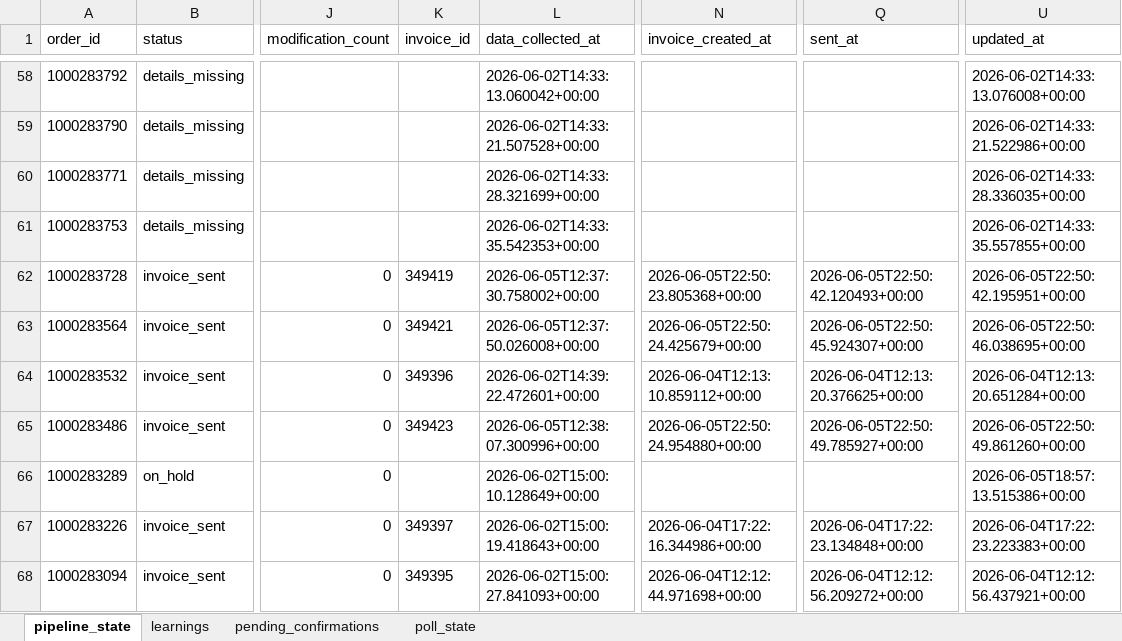
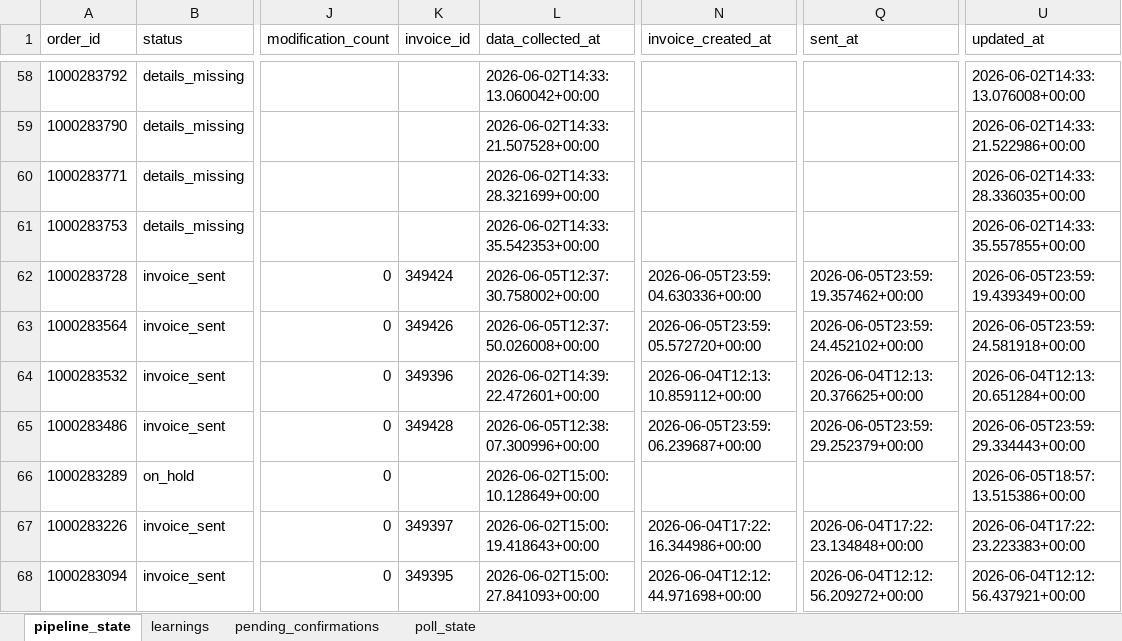
Before and after one commit to Nexgen-AI-Agents/FTF--Survey-Invoicing-Billing-Delivery-E2E-, an Excel workbook: data/invoice_pipeline_state.xlsx, sheet pipeline_state, drawn as a sheet; only a part is shown, gaps mark what is left out; values as stored, in another font and other column widths than the file's, no borders; the diff names each change by its address in the sheet, - before the commit and + after, or states it on an @@ line.

```diff
--- a/data/invoice_pipeline_state.xlsx (sheet pipeline_state)
+++ b/data/invoice_pipeline_state.xlsx (sheet pipeline_state)
-K62 (invoice_id): 349419
+K62 (invoice_id): 349424
-N62 (invoice_created_at): 2026-06-05T22:50:23.805368+00:00
+N62 (invoice_created_at): 2026-06-05T23:59:04.630336+00:00
-Q62 (sent_at): 2026-06-05T22:50:42.120493+00:00
+Q62 (sent_at): 2026-06-05T23:59:19.357462+00:00
-U62 (updated_at): 2026-06-05T22:50:42.195951+00:00
+U62 (updated_at): 2026-06-05T23:59:19.439349+00:00
-K63 (invoice_id): 349421
+K63 (invoice_id): 349426
-N63 (invoice_created_at): 2026-06-05T22:50:24.425679+00:00
+N63 (invoice_created_at): 2026-06-05T23:59:05.572720+00:00
-Q63 (sent_at): 2026-06-05T22:50:45.924307+00:00
+Q63 (sent_at): 2026-06-05T23:59:24.452102+00:00
-U63 (updated_at): 2026-06-05T22:50:46.038695+00:00
+U63 (updated_at): 2026-06-05T23:59:24.581918+00:00
-K65 (invoice_id): 349423
+K65 (invoice_id): 349428
-N65 (invoice_created_at): 2026-06-05T22:50:24.954880+00:00
+N65 (invoice_created_at): 2026-06-05T23:59:06.239687+00:00
-Q65 (sent_at): 2026-06-05T22:50:49.785927+00:00
+Q65 (sent_at): 2026-06-05T23:59:29.252379+00:00
-U65 (updated_at): 2026-06-05T22:50:49.861260+00:00
+U65 (updated_at): 2026-06-05T23:59:29.334443+00:00
```
Also changed, not shown: 1 other file.
